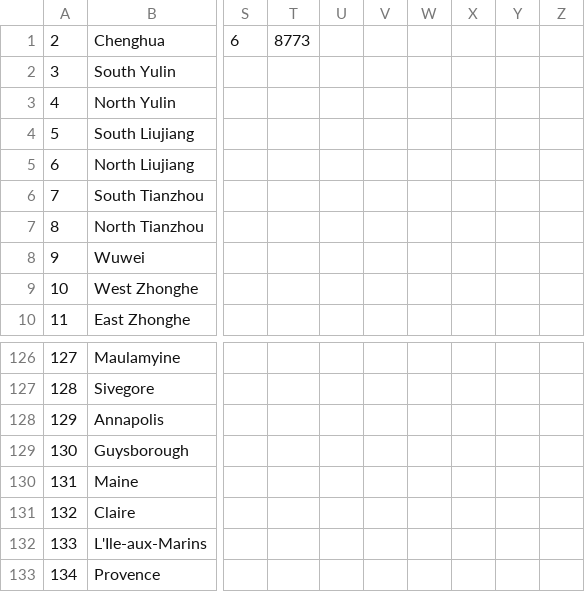
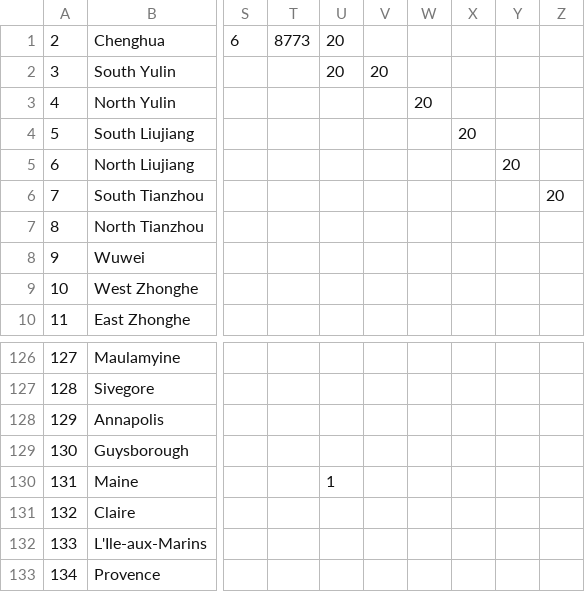
Before and after one commit to Scotty022/Anterra2, a CSV file: Generator_code/States_Raw.csv, drawn as a sheet; only a part is shown, gaps mark what is left out; the diff names each change by its address in the sheet, - before the commit and + after, or states it on an @@ line.

Commit message:
Added resources
The converter can now also process the (default) resources correctly. Very cool very neat. Added a tab to the excel sheet to help determine resourches

```diff
--- a/Generator_code/States_Raw.csv
+++ b/Generator_code/States_Raw.csv
-U1:U2: (empty)
+U1:U2: 20
-V2: (empty)
+V2: 20
-W3: (empty)
+W3: 20
-X4: (empty)
+X4: 20
-Y5: (empty)
+Y5: 20
-Z6: (empty)
+Z6: 20
-U130: (empty)
+U130: 1
```
Also changed, not shown: 1 other file.
